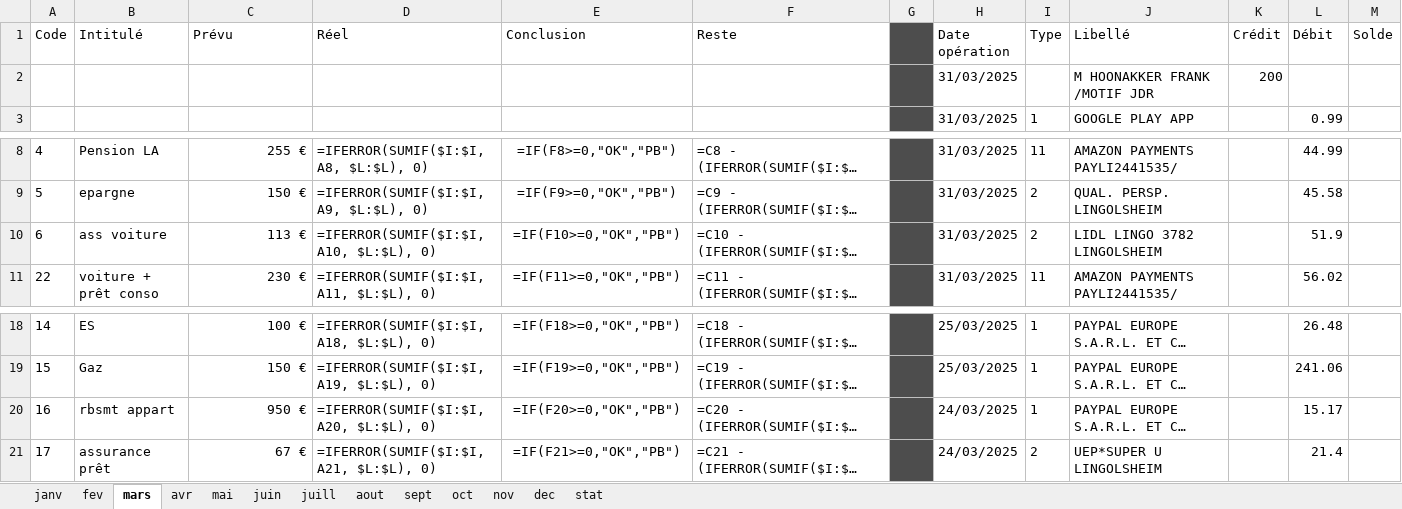
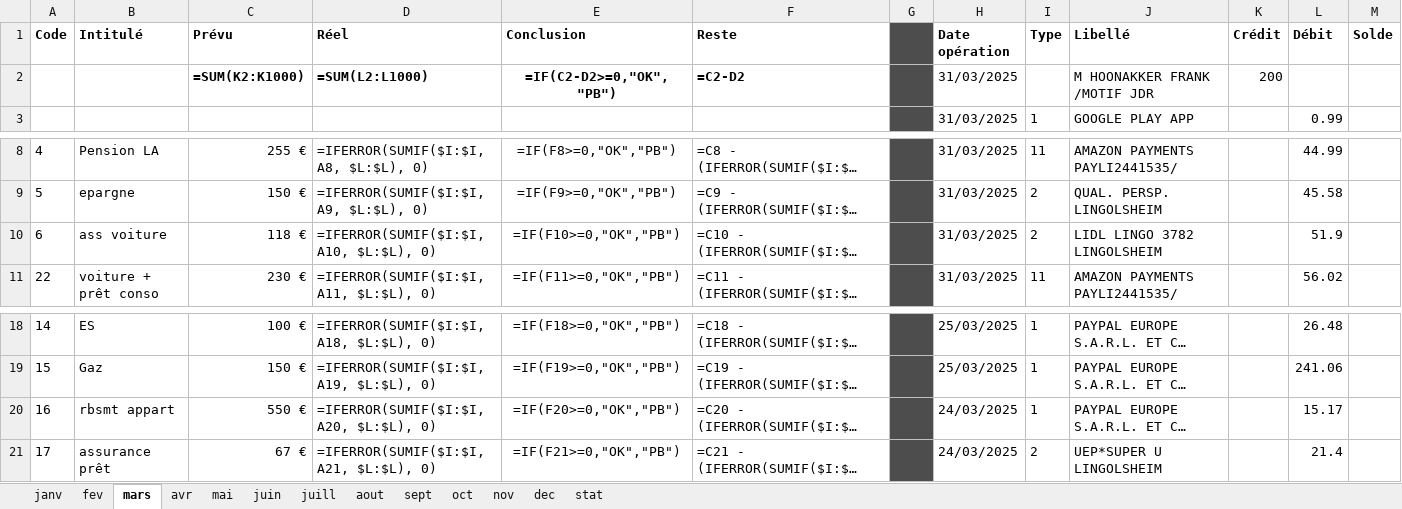
Before and after one commit to flccrakers/budget, an Excel workbook: datas/2025/2025.xlsx, sheet mars, drawn as a sheet; only a part is shown, gaps mark what is left out; long unchanged cells end in …; values as stored, in another font and other column widths than the file's, no borders; formulas without a stored value are shown as written; conditional formats not drawn; removed rows and columns are numbered as before the commit, all else as after; the diff names each change by its address in the sheet, - before the commit and + after, or states it on an @@ line.

```diff
--- a/datas/2025/2025.xlsx (sheet mars)
+++ b/datas/2025/2025.xlsx (sheet mars)
-A1:F1 bold: off
+A1:F1 bold: on
-H1:M1 bold: off
+H1:M1 bold: on
-row 2:  |  |  |  |  |  |  | 31/03/2025 |  | M HOONAKKER FRANK /MOTIF JDR | 200
+row 2:  |  | =SUM(K2:K1000) | =SUM(L2:L1000) | =IF(C2-D2>=0,"OK","PB") | =C2-D2 |  | 31/03/2025 |  | M HOONAKKER FRANK /MOTIF JDR | 200
-C10 (Prévu): 113 €
+C10 (Prévu): 118 €
-C20 (Prévu): 950 €
+C20 (Prévu): 550 €
```
Also changed, not shown: sheet juill, sheet mai, sheet juin, sheet aout, sheet sept, sheet oct, 5 more sheets, 2025.xlsx, ressources/budget.xlsx, 5 other files.
